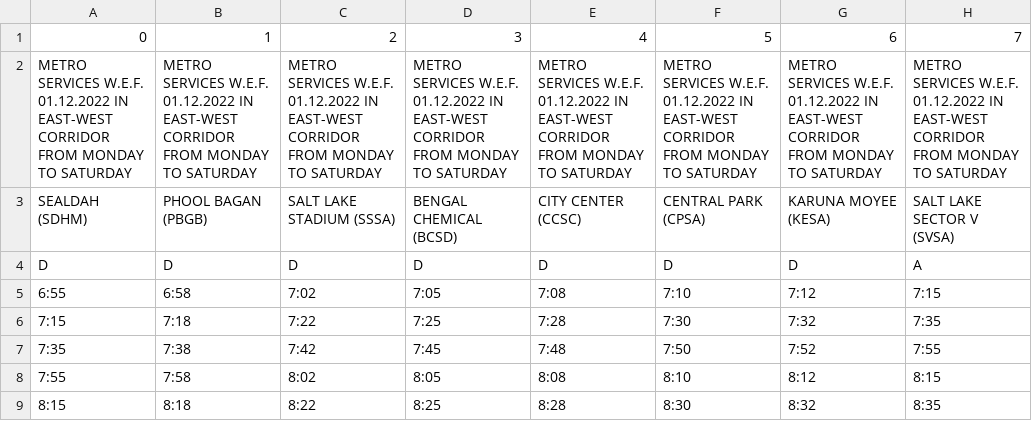
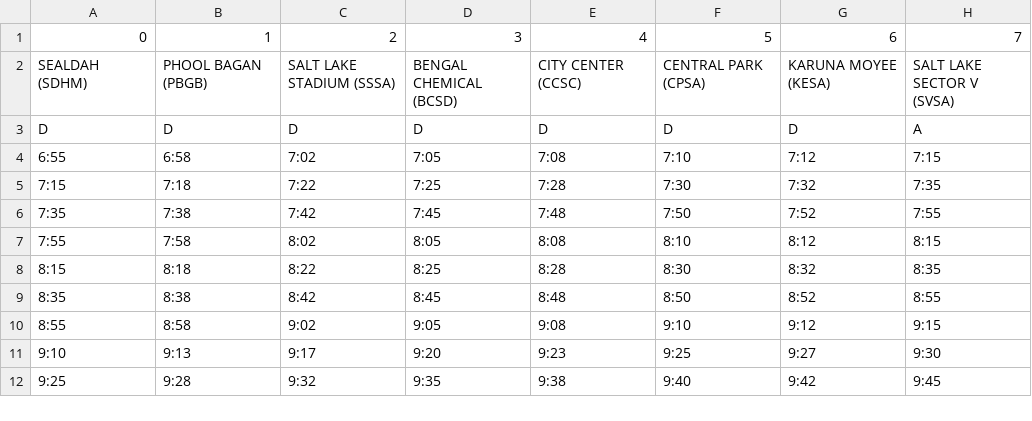
Before and after one commit to Exoutia/metro_tracker, a CSV file: timings/sealdah_to_sectorV.csv, drawn as a sheet; only a part is shown; the shorter side is filled out with more unchanged rows; the diff names each change by its address in the sheet, - before the commit and + after, or states it on an @@ line.

```diff
--- a/timings/sealdah_to_sectorV.csv
+++ b/timings/sealdah_to_sectorV.csv
-row 2: METRO SERVICES W.E.F. 01.12.2022 IN EAST-WEST CORRIDOR FROM MONDAY TO SATURDAY | METRO SERVICES W.E.F. 01.12.2022 IN EAST-WEST CORRIDOR FROM MONDAY TO SATURDAY | METRO SERVICES W.E.F. 01.12.2022 IN EAST-WEST CORRIDOR FROM MONDAY TO SATURDAY | METRO SERVICES W.E.F. 01.12.2022 IN EAST-WEST CORRIDOR FROM MONDAY TO SATURDAY | METRO SERVICES W.E.F. 01.12.2022 IN EAST-WEST CORRIDOR FROM MONDAY TO SATURDAY | METRO SERVICES W.E.F. 01.12.2022 IN EAST-WEST CORRIDOR FROM MONDAY TO SATURDAY | METRO SERVICES W.E.F. 01.12.2022 IN EAST-WEST CORRIDOR FROM MONDAY TO SATURDAY | METRO SERVICES W.E.F. 01.12.2022 IN EAST-WEST CORRIDOR FROM MONDAY TO SATURDAY
```
Also changed, not shown: timings/sectorV_to_sealdah.csv, 1 other file.
